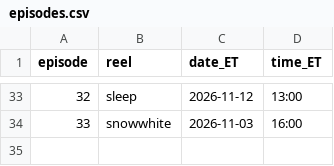
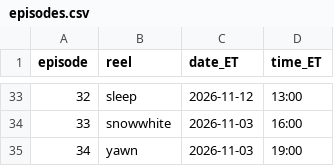
Before and after one commit to jiewei190-arch/reel-render, a CSV file: handoff/episodes.csv, drawn as a sheet; only a part is shown, gaps mark what is left out; the diff names each change by its address in the sheet, - before the commit and + after, or states it on an @@ line.

```diff
--- a/handoff/episodes.csv
+++ b/handoff/episodes.csv
+row 35: 34 | yawn | 2026-11-03 | 19:00
```
Also changed, not shown: handoff/schedule_tt_yt.csv, handoff/series.csv, 18 other files.
